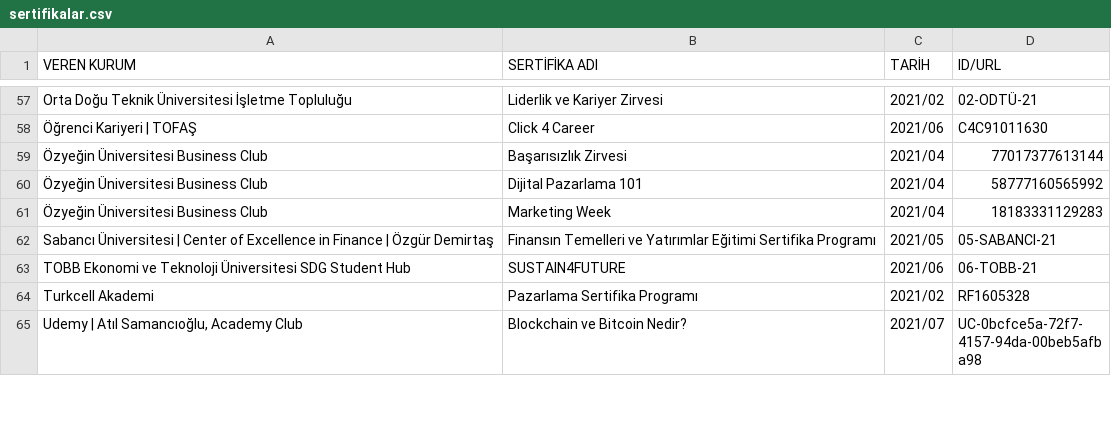
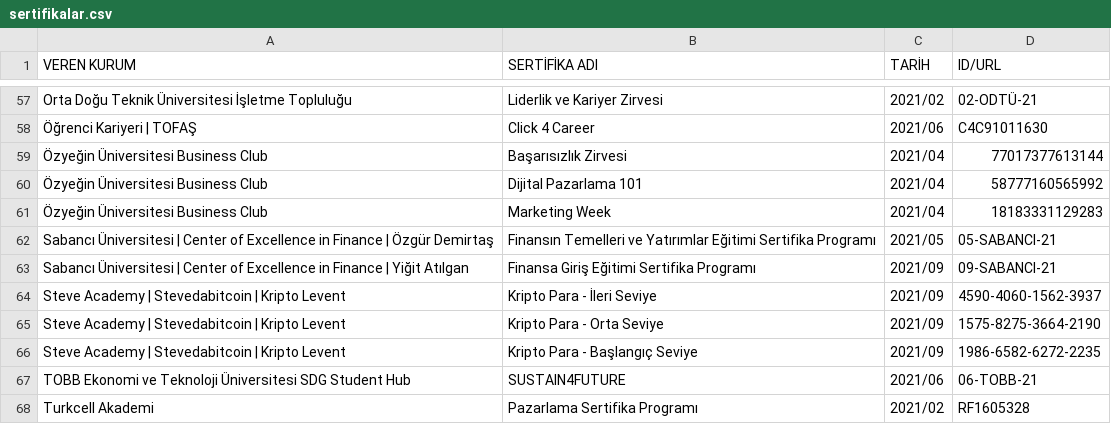
Before and after one commit to enveran/enveran.github.io, a CSV file: certifications/data/sertifikalar.csv, drawn as a sheet; only a part is shown, gaps mark what is left out; the shorter side is filled out with more unchanged rows.

Commit message:
Update sertifikalar.csv

```diff
--- a/certifications/data/sertifikalar.csv
+++ b/certifications/data/sertifikalar.csv
@@ -62,2 +62,6 @@
 "Sabancı Üniversitesi | Center of Excellence in Finance | Özgür Demirtaş","Finansın Temelleri ve Yatırımlar Eğitimi Sertifika Programı","2021/05","05-SABANCI-21"
+"Sabancı Üniversitesi | Center of Excellence in Finance | Yiğit Atılgan","Finansa Giriş Eğitimi Sertifika Programı","2021/09","09-SABANCI-21"
+"Steve Academy | Stevedabitcoin | Kripto Levent","Kripto Para - İleri Seviye","2021/09","4590-4060-1562-3937"
+"Steve Academy | Stevedabitcoin | Kripto Levent","Kripto Para - Orta Seviye","2021/09","1575-8275-3664-2190"
+"Steve Academy | Stevedabitcoin | Kripto Levent","Kripto Para - Başlangıç Seviye","2021/09","1986-6582-6272-2235"
 "TOBB Ekonomi ve Teknoloji Üniversitesi SDG Student Hub","SUSTAIN4FUTURE","2021/06","06-TOBB-21"
```
